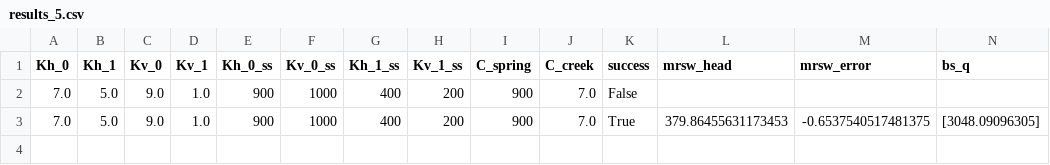
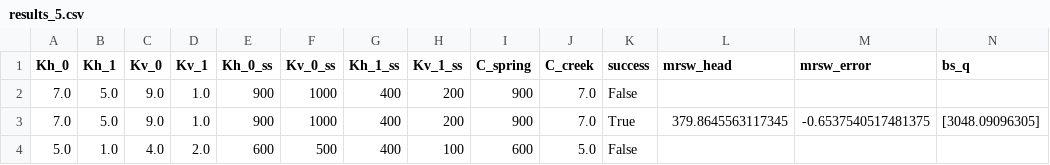
Before and after one commit to jhuang523/UMNBearSpring, a CSV file: EPM/steady_state/EPM_2layer_unconfined/results_5.csv, drawn as a sheet; only a part is shown; rows hold the shown columns only; the diff names each change by its address in the sheet, - before the commit and + after, or states it on an @@ line.

```diff
--- a/EPM/steady_state/EPM_2layer_unconfined/results_5.csv
+++ b/EPM/steady_state/EPM_2layer_unconfined/results_5.csv
-L3 (mrsw_head): 379.86455631173453
+L3 (mrsw_head): 379.8645563117345
+row 4: 5.0 | 1.0 | 4.0 | 2.0 | 600 | 500 | 400 | 100 | 600 | 5.0 | False
```
Also changed, not shown: EPM/steady_state/EPM_2layer_unconfined/results_4.csv, EPM/steady_state/EPM_2layer_unconfined/results_6.csv, 13 other files.
